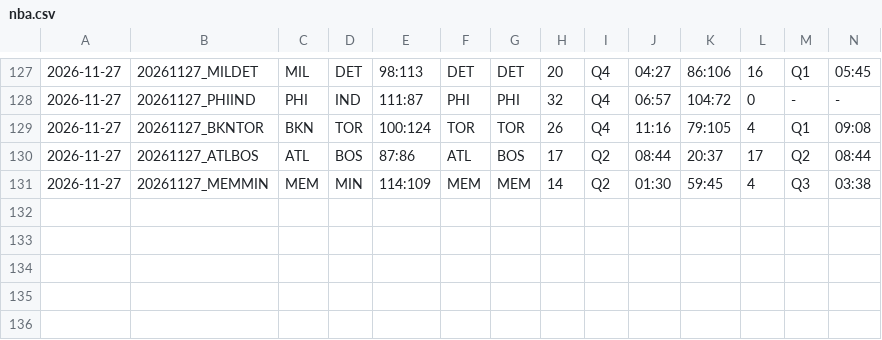
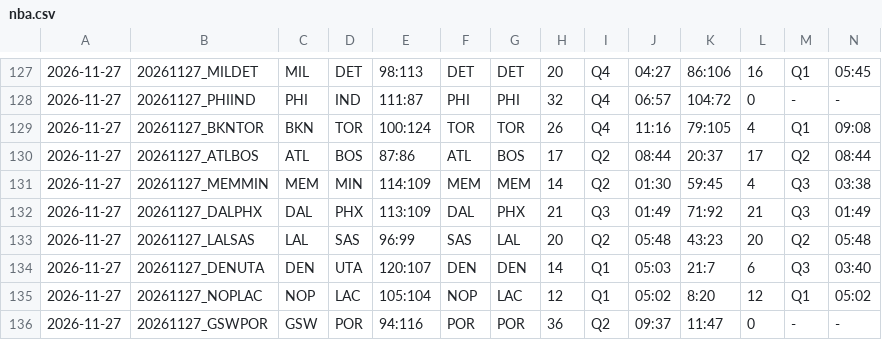
Before and after one commit to 2023baracuda-ctrl/nba-stats, a CSV file: nba.csv, drawn as a sheet; only a part is shown, gaps mark what is left out; rows hold the shown columns only; the diff names each change by its address in the sheet, - before the commit and + after, or states it on an @@ line.

```diff
--- a/nba.csv
+++ b/nba.csv
+row 132: 2026-11-27 | 20261127_DALPHX | DAL | PHX | 113:109 | DAL | PHX | 21 | Q3 | 01:49 | 71:92 | 21 | Q3 | 01:49
+row 133: 2026-11-27 | 20261127_LALSAS | LAL | SAS | 96:99 | SAS | LAL | 20 | Q2 | 05:48 | 43:23 | 20 | Q2 | 05:48
+row 134: 2026-11-27 | 20261127_DENUTA | DEN | UTA | 120:107 | DEN | DEN | 14 | Q1 | 05:03 | 21:7 | 6 | Q3 | 03:40
+row 135: 2026-11-27 | 20261127_NOPLAC | NOP | LAC | 105:104 | NOP | LAC | 12 | Q1 | 05:02 | 8:20 | 12 | Q1 | 05:02
+row 136: 2026-11-27 | 20261127_GSWPOR | GSW | POR | 94:116 | POR | POR | 36 | Q2 | 09:37 | 11:47 | 0 | - | -
```
